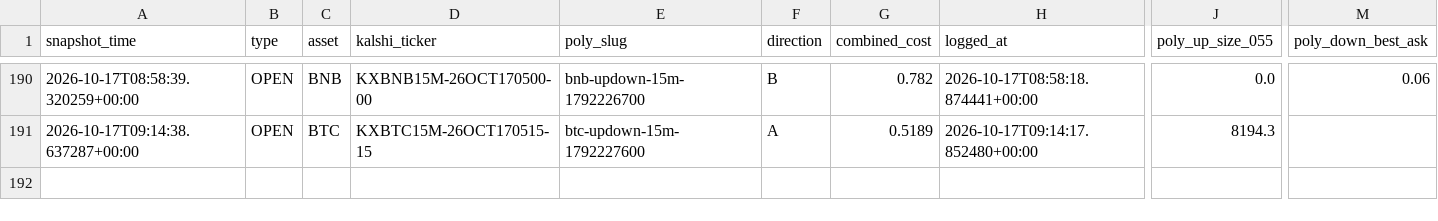
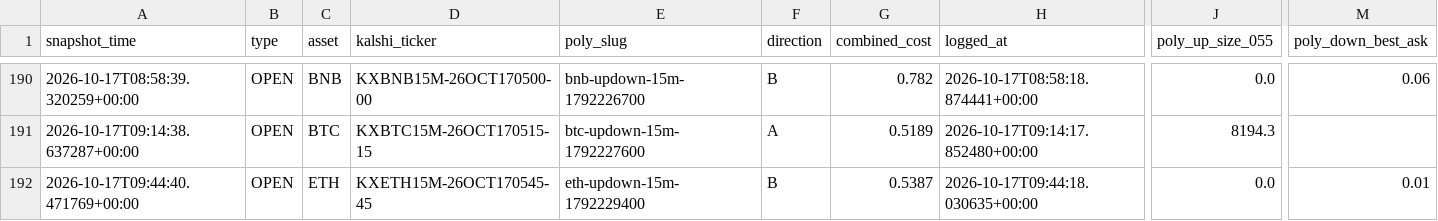
Before and after one commit to Prinxe-crypto/gap-maker-depth-monitor, a CSV file: depth_snapshots.csv, drawn as a sheet; only a part is shown, gaps mark what is left out; rows hold the shown columns only; the diff names each change by its address in the sheet, - before the commit and + after, or states it on an @@ line.

```diff
--- a/depth_snapshots.csv
+++ b/depth_snapshots.csv
+row 192: 2026-10-17T09:44:40.471769+00:00 | OPEN | ETH | KXETH15M-26OCT170545-45 | eth-updown-15m-1792229400 | B | 0.5387 | 2026-10-17T09:44:18.030635+00:00 | 0.0 | 0.01
```
Also changed, not shown: 3 other files.
